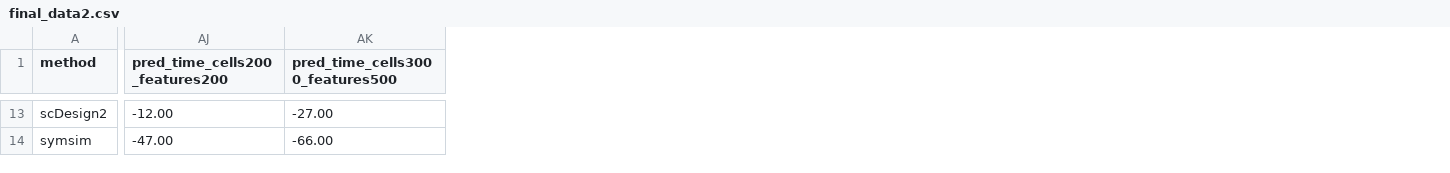
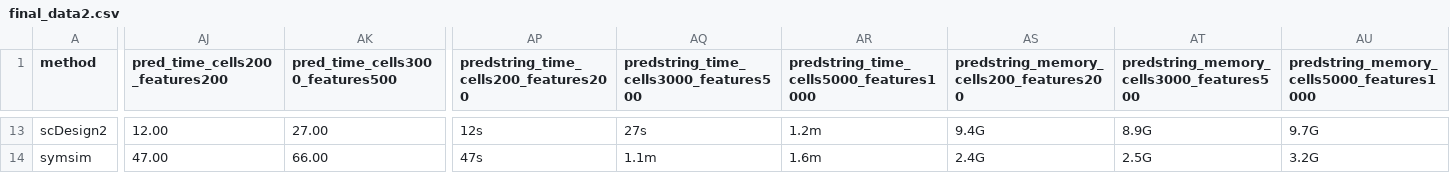
Before and after one commit to SydneyBioX/SpatialSimbench_website, a CSV file: docs/results/data/final_data2.csv, drawn as a sheet; only a part is shown, gaps mark what is left out; the diff covers the shown part only; the diff names each change by its address in the sheet, - before the commit and + after, or states it on an @@ line.

```diff
--- a/docs/results/data/final_data2.csv
+++ b/docs/results/data/final_data2.csv
+column AP, row 1: predstring_time_cells200_features200; rows 13-14: 12s | 47s
+column AQ, row 1: predstring_time_cells3000_features500; rows 13-14: 27s | 1.1m
+column AR, row 1: predstring_time_cells5000_features1000; rows 13-14: 1.2m | 1.6m
+column AS, row 1: predstring_memory_cells200_features200; rows 13-14: 9.4G | 2.4G
+column AT, row 1: predstring_memory_cells3000_features500; rows 13-14: 8.9G | 2.5G
+column AU, row 1: predstring_memory_cells5000_features1000; rows 13-14: 9.7G | 3.2G
-AJ13 (pred_time_cells200_features200): -12.00
+AJ13 (pred_time_cells200_features200): 12.00
-AK13 (pred_time_cells3000_features500): -27.00
+AK13 (pred_time_cells3000_features500): 27.00
-AJ14 (pred_time_cells200_features200): -47.00
+AJ14 (pred_time_cells200_features200): 47.00
-AK14 (pred_time_cells3000_features500): -66.00
+AK14 (pred_time_cells3000_features500): 66.00
```
Also changed, not shown: 61 edited cells elsewhere in this file, results/data/final_data2.csv, 21 other files.
